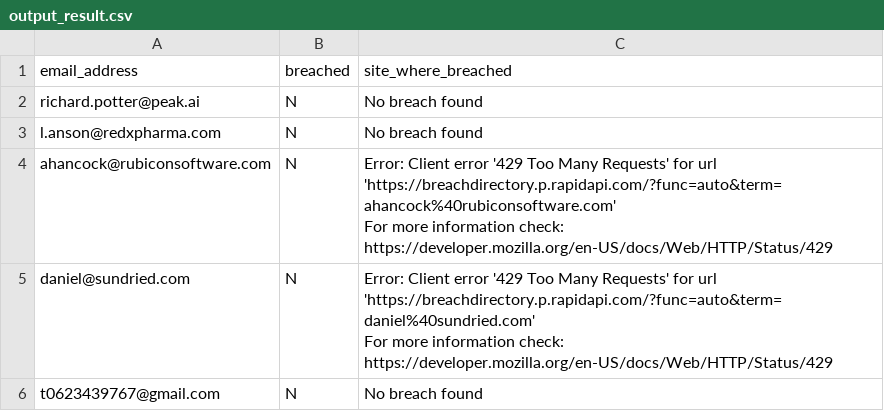
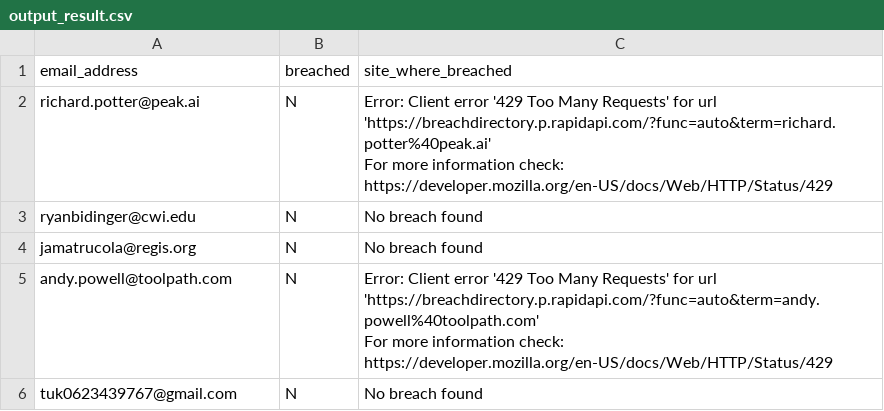
Before and after one commit to Wantanan/assignment2, a CSV file: output_result.csv, drawn as a sheet.

Commit message:
Test: Change email list 2

```diff
--- a/output_result.csv
+++ b/output_result.csv
@@ -1,8 +1,8 @@
 email_address                      ,breached  ,site_where_breached
-richard.potter@peak.ai             ,N         ,No breach found
-l.anson@redxpharma.com             ,N         ,No breach found
-ahancock@rubiconsoftware.com       ,N         ,"Error: Client error '429 Too Many Requests' for url 'https://breachdirectory.p.rapidapi.com/?func=auto&term=ahancock%40rubiconsoftware.com'
-For more information check: https://developer.mozilla.org/en-US/docs/Web/HTTP/Status/429"
-daniel@sundried.com                ,N         ,"Error: Client error '429 Too Many Requests' for url 'https://breachdirectory.p.rapidapi.com/?func=auto&term=daniel%40sundried.com'
-For more information check: https://developer.mozilla.org/en-US/docs/Web/HTTP/Status/429"
-t0623439767@gmail.com              ,N         ,No breach found
+richard.potter@peak.ai             ,N         ,"Error: Client error '429 Too Many Requests' for url 'https://breachdirectory.p.rapidapi.com/?func=auto&term=richard.potter%40peak.ai'
+For more information check: https://developer.mozilla.org/en-US/docs/Web/HTTP/Status/429"
+ryanbidinger@cwi.edu               ,N         ,No breach found
+jamatrucola@regis.org              ,N         ,No breach found
+andy.powell@toolpath.com           ,N         ,"Error: Client error '429 Too Many Requests' for url 'https://breachdirectory.p.rapidapi.com/?func=auto&term=andy.powell%40toolpath.com'
+For more information check: https://developer.mozilla.org/en-US/docs/Web/HTTP/Status/429"
+tuk0623439767@gmail.com            ,N         ,No breach found
```
Also changed, not shown: 2 other files.
